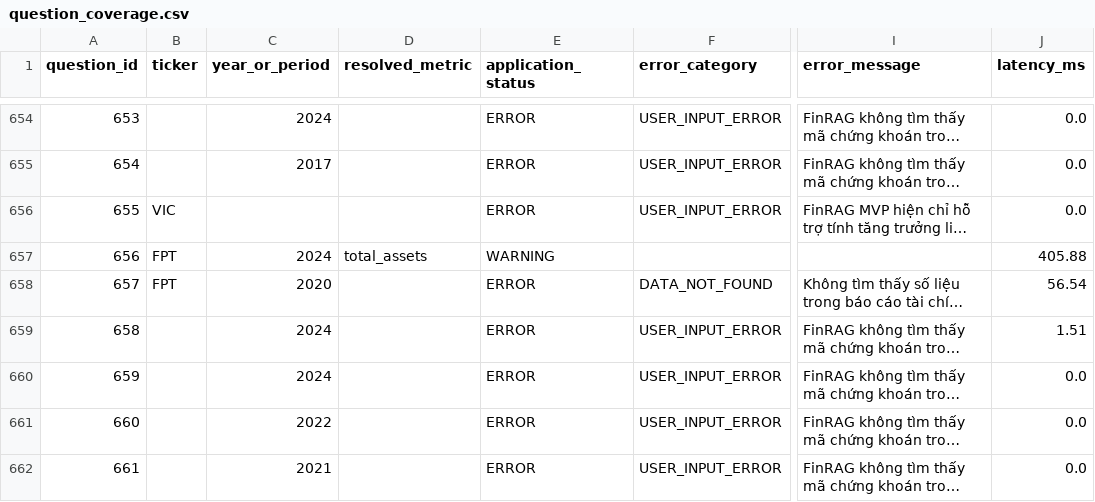
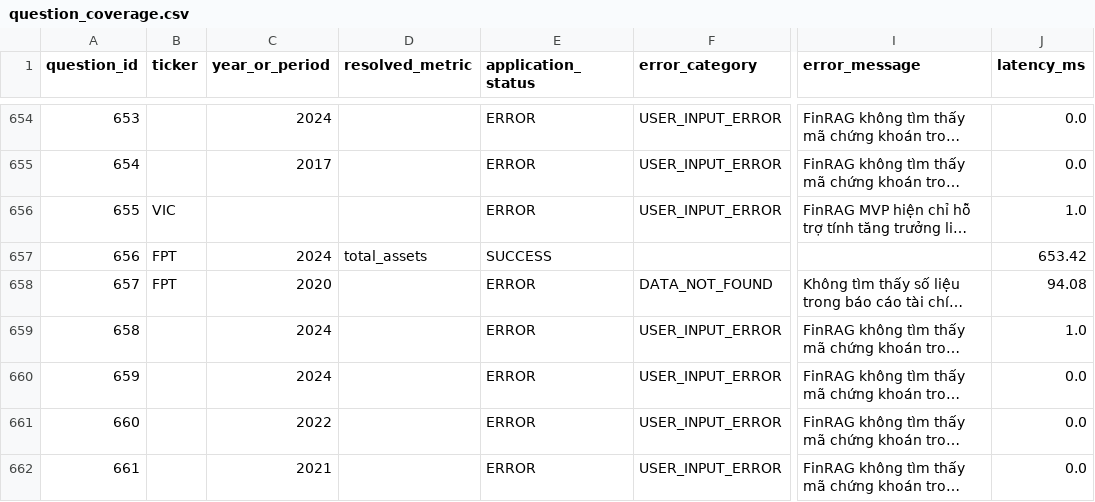
Before and after one commit to Vennyx14/finrag-vietnamese-financial-ai, a CSV file: data/manifests/question_coverage.csv, drawn as a sheet; only a part is shown, gaps mark what is left out; long unchanged cells end in …; the diff covers the shown part only; the diff names each change by its address in the sheet, - before the commit and + after, or states it on an @@ line.

```diff
--- a/data/manifests/question_coverage.csv
+++ b/data/manifests/question_coverage.csv
-J656 (latency_ms): 0.0
+J656 (latency_ms): 1.0
-E657 (application_status): WARNING
+E657 (application_status): SUCCESS
-J657 (latency_ms): 405.88
+J657 (latency_ms): 653.42
-J658 (latency_ms): 56.54
+J658 (latency_ms): 94.08
-J659 (latency_ms): 1.51
+J659 (latency_ms): 1.0
```
Also changed, not shown: 150 edited cells elsewhere in this file, 9 other files.
